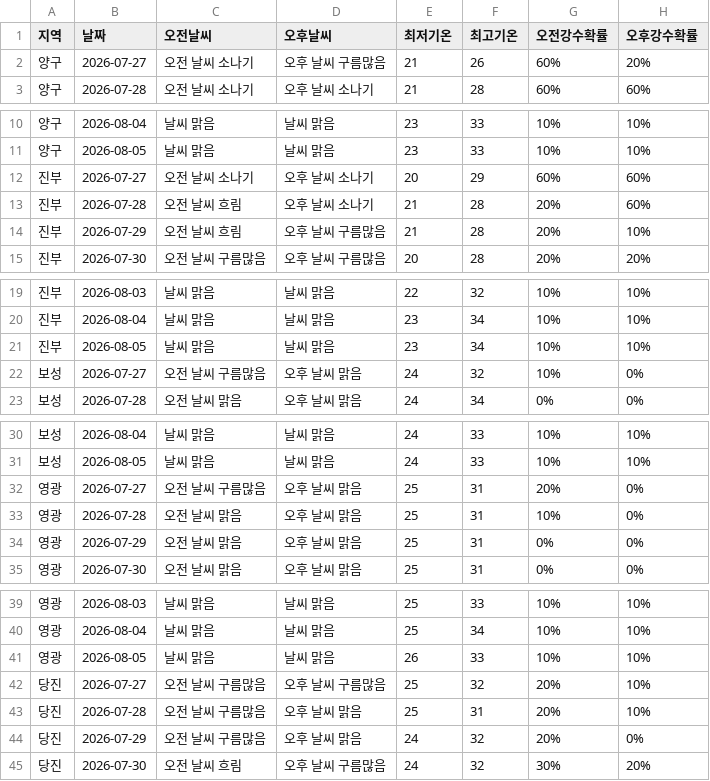
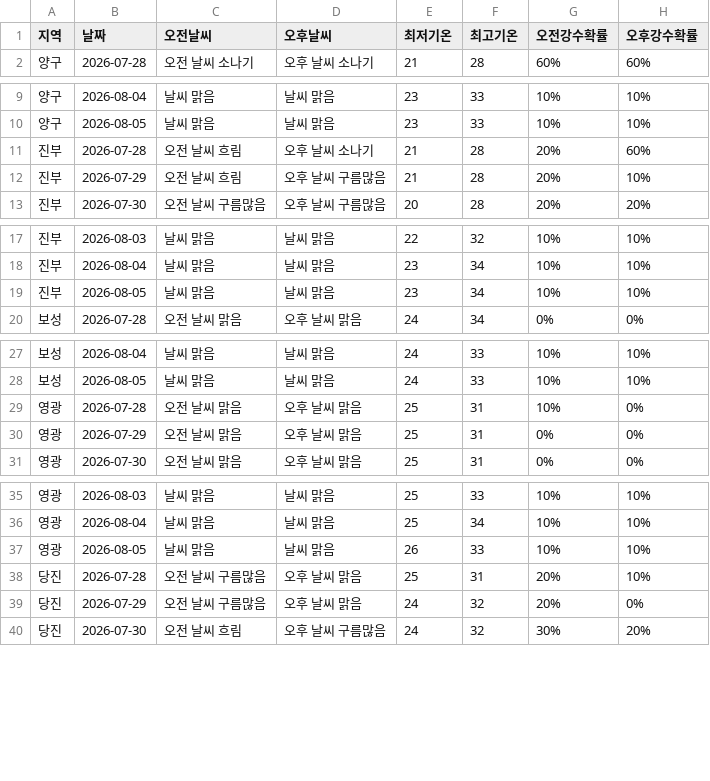
Before and after one commit to wngml7055/potato-times, a CSV file: data/weather.csv, drawn as a sheet; only a part is shown, gaps mark what is left out; the diff covers the shown part only.

```diff
--- a/data/weather.csv
+++ b/data/weather.csv
@@ -1,3 +1,2 @@
 지역,날짜,오전날씨,오후날씨,최저기온,최고기온,오전강수확률,오후강수확률
-양구,2026-07-27,오전 날씨 소나기,오후 날씨 구름많음,21,26,60%,20%
 양구,2026-07-28,오전 날씨 소나기,오후 날씨 소나기,21,28,60%,60%
@@ -11,3 +10,2 @@
 양구,2026-08-05,날씨 맑음,날씨 맑음,23,33,10%,10%
-진부,2026-07-27,오전 날씨 소나기,오후 날씨 소나기,20,29,60%,60%
 진부,2026-07-28,오전 날씨 흐림,오후 날씨 소나기,21,28,20%,60%
@@ -21,3 +19,2 @@
 진부,2026-08-05,날씨 맑음,날씨 맑음,23,34,10%,10%
-보성,2026-07-27,오전 날씨 구름많음,오후 날씨 맑음,24,32,10%,0%
 보성,2026-07-28,오전 날씨 맑음,오후 날씨 맑음,24,34,0%,0%
@@ -31,3 +28,2 @@
 보성,2026-08-05,날씨 맑음,날씨 맑음,24,33,10%,10%
-영광,2026-07-27,오전 날씨 구름많음,오후 날씨 맑음,25,31,20%,0%
 영광,2026-07-28,오전 날씨 맑음,오후 날씨 맑음,25,31,10%,0%
@@ -41,3 +37,2 @@
 영광,2026-08-05,날씨 맑음,날씨 맑음,26,33,10%,10%
-당진,2026-07-27,오전 날씨 구름많음,오후 날씨 구름많음,25,32,20%,10%
 당진,2026-07-28,오전 날씨 구름많음,오후 날씨 맑음,25,31,20%,10%
```
Also changed, not shown: 1 removed row elsewhere in this file.
